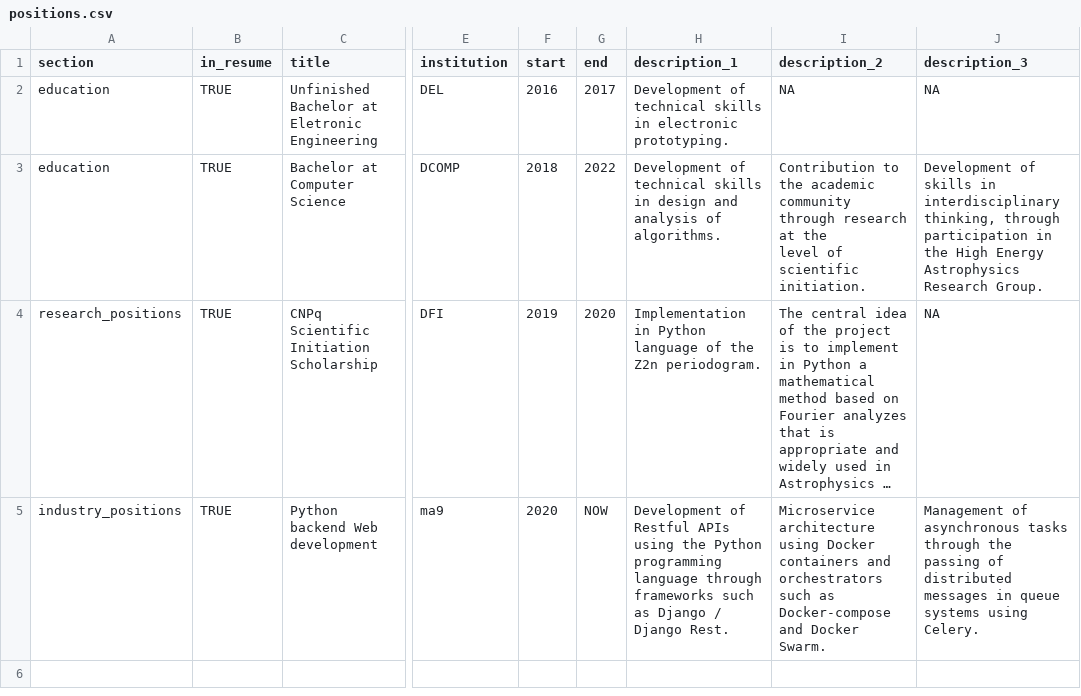
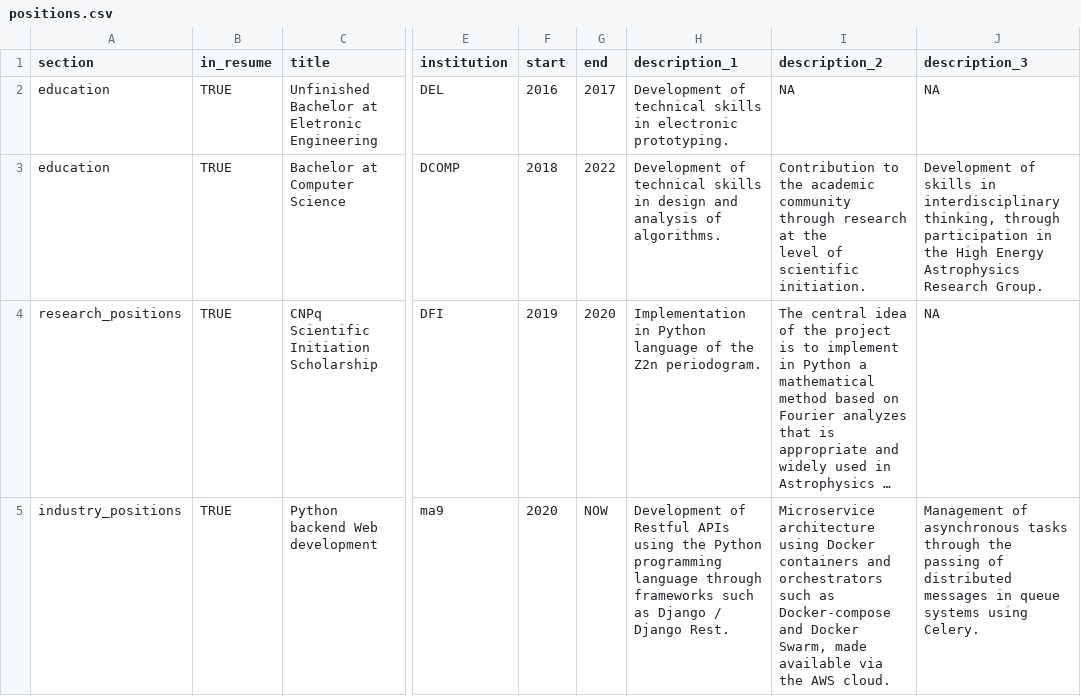
Before and after one commit to YohanAlexander/yohanalexander.github.io, a CSV file: _cv/positions.csv, drawn as a sheet; only a part is shown, gaps mark what is left out; long unchanged cells end in …; the diff names each change by its address in the sheet, - before the commit and + after, or states it on an @@ line.

```diff
--- a/_cv/positions.csv
+++ b/_cv/positions.csv
-I5 (description_2): …and Docker Swarm.
+I5 (description_2): …and Docker Swarm, made available via the AWS cloud.
```
Also changed, not shown: 3 other files.
